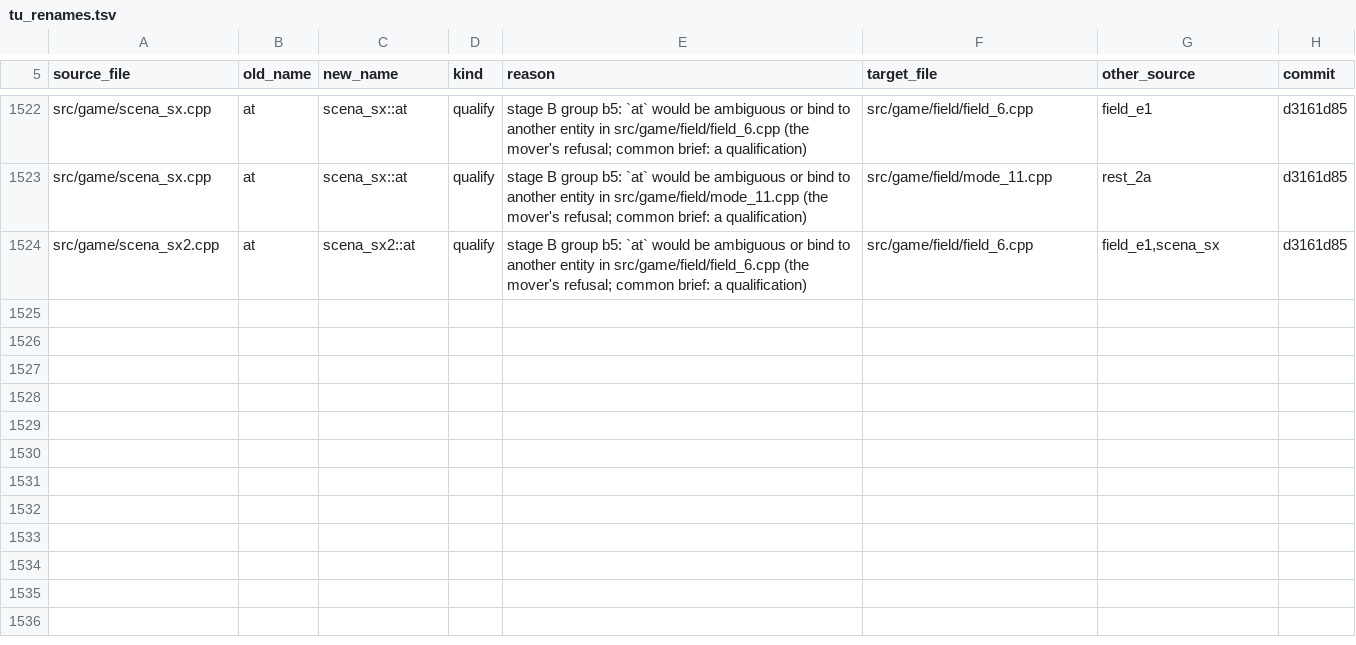
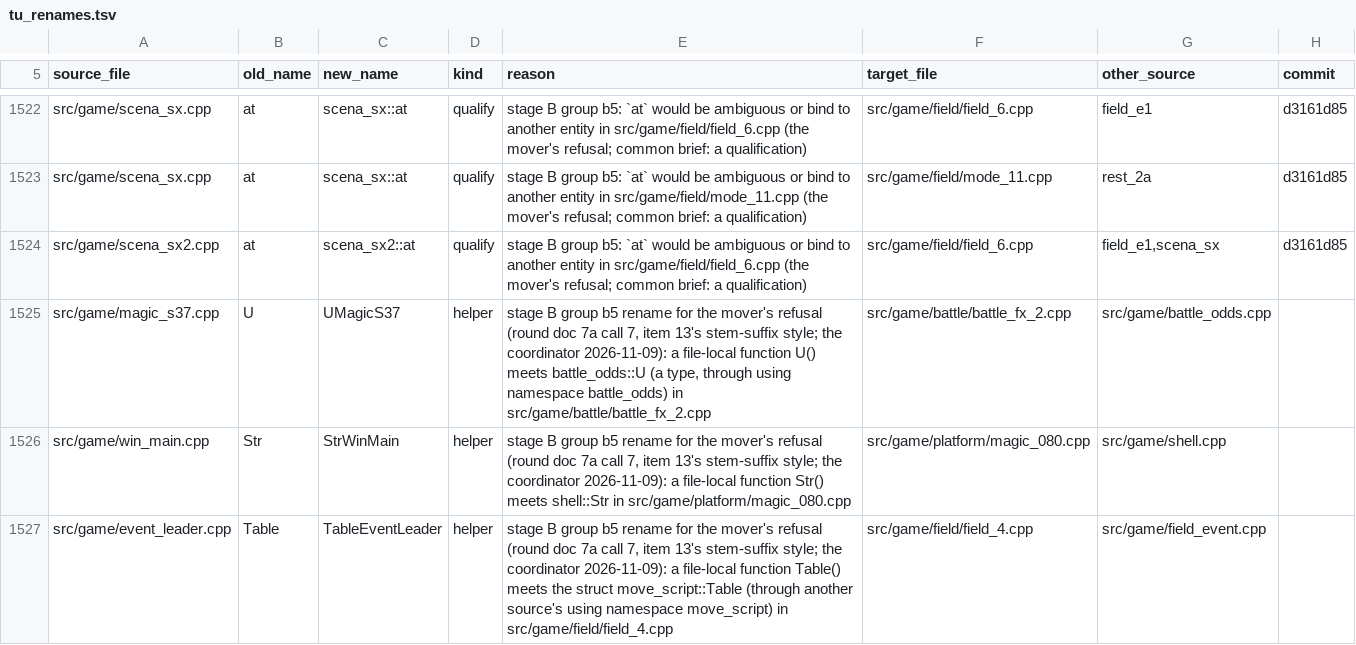
Before and after one commit to kerokline/BreathOfFire3PCPort, a TSV file: analysis/tu_renames.tsv, drawn as a sheet; only a part is shown, gaps mark what is left out.

```diff
--- a/analysis/tu_renames.tsv
+++ b/analysis/tu_renames.tsv
@@ -1524 +1524,4 @@ src/game/scena_sx.cpp	at	scena_sx::at	qualify	stage B group b5: `at` would be am
 src/game/scena_sx2.cpp	at	scena_sx2::at	qualify	stage B group b5: `at` would be ambiguous or bind to another entity in src/game/field/field_6.cpp (the mover's refusal; common brief: a qualification)	src/game/field/field_6.cpp	field_e1,scena_sx	d3161d85
+src/game/magic_s37.cpp	U	UMagicS37	helper	stage B group b5 rename for the mover's refusal (round doc 7a call 7, item 13's stem-suffix style; the coordinator 2026-11-09): a file-local function U() meets battle_odds::U (a type, through using namespace battle_odds) in src/game/battle/battle_fx_2.cpp	src/game/battle/battle_fx_2.cpp	src/game/battle_odds.cpp	
+src/game/win_main.cpp	Str	StrWinMain	helper	stage B group b5 rename for the mover's refusal (round doc 7a call 7, item 13's stem-suffix style; the coordinator 2026-11-09): a file-local function Str() meets shell::Str in src/game/platform/magic_080.cpp	src/game/platform/magic_080.cpp	src/game/shell.cpp	
+src/game/event_leader.cpp	Table	TableEventLeader	helper	stage B group b5 rename for the mover's refusal (round doc 7a call 7, item 13's stem-suffix style; the coordinator 2026-11-09): a file-local function Table() meets the struct move_script::Table (through another source's using namespace move_script) in src/game/field/field_4.cpp	src/game/field/field_4.cpp	src/game/field_event.cpp	
```
Also changed, not shown: 3 other files.
